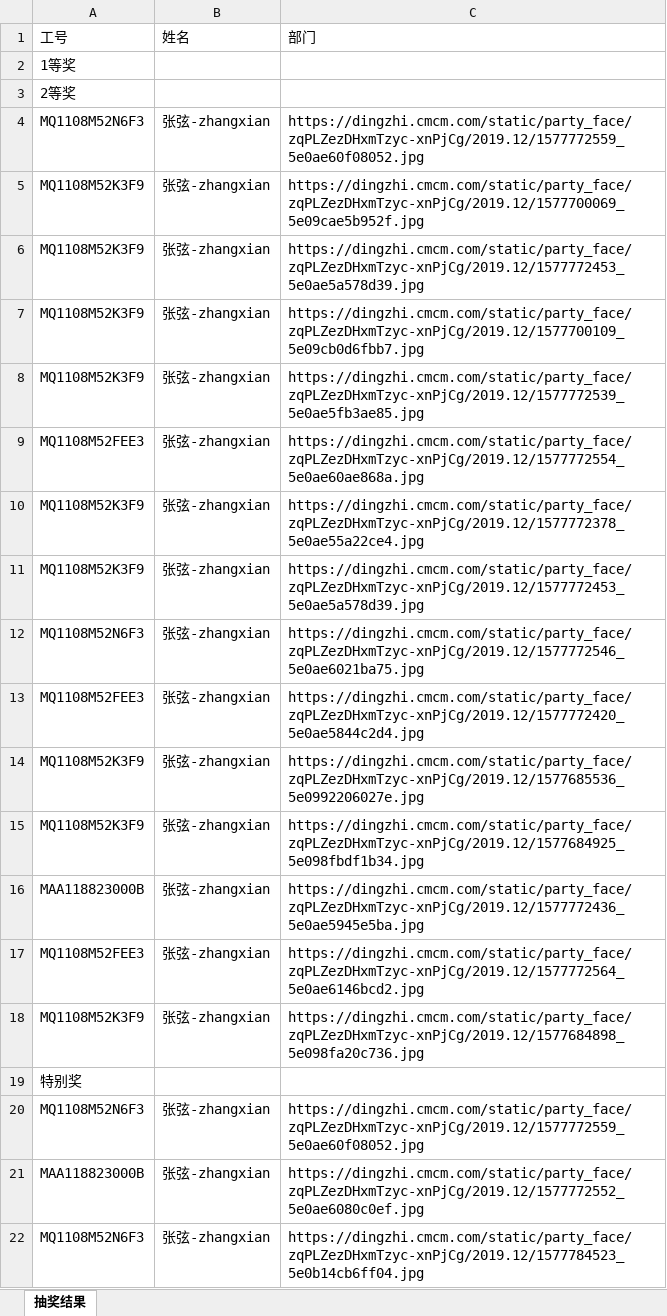
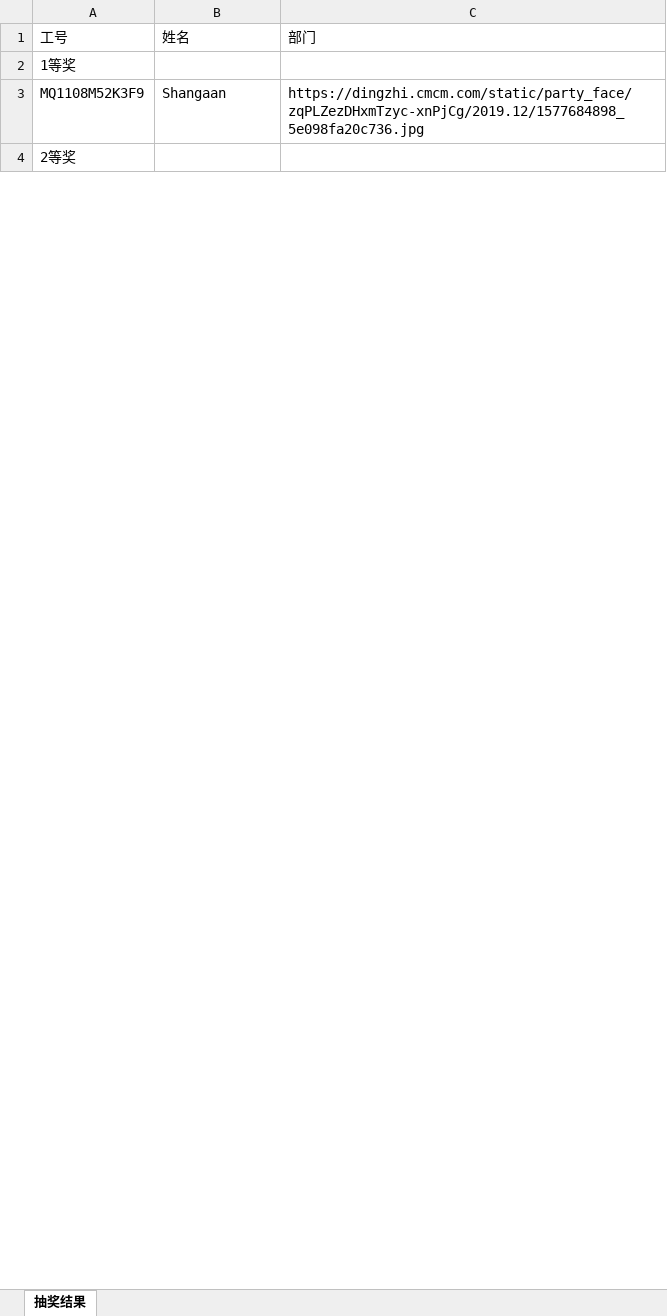
Before and after one commit to dongwenxiao/lottery, an Excel workbook: product/抽奖结果.xlsx, sheet 抽奖结果, drawn as a sheet; only a part is shown; values as stored, in another font and other column widths than the file's, no borders; removed rows and columns are numbered as before the commit, all else as after; the diff covers the shown part only; the diff names each change by its address in the sheet, - before the commit and + after, or states it on an @@ line.

```diff
--- a/product/抽奖结果.xlsx (sheet 抽奖结果)
+++ b/product/抽奖结果.xlsx (sheet 抽奖结果)
+row 3: MQ1108M52K3F9 | Shangaan | https://dingzhi.cmcm.com/static/party_face/zqPLZezDHxmTzyc-xnPjCg/2019.12/1577684898_5e098fa20c736.jpg
-row 4: MQ1108M52N6F3 | 张弦-zhangxian | https://dingzhi.cmcm.com/static/party_face/zqPLZezDHxmTzyc-xnPjCg/2019.12/1577772559_5e0ae60f08052.jpg
-row 5: MQ1108M52K3F9 | 张弦-zhangxian | https://dingzhi.cmcm.com/static/party_face/zqPLZezDHxmTzyc-xnPjCg/2019.12/1577700069_5e09cae5b952f.jpg
-row 6: MQ1108M52K3F9 | 张弦-zhangxian | https://dingzhi.cmcm.com/static/party_face/zqPLZezDHxmTzyc-xnPjCg/2019.12/1577772453_5e0ae5a578d39.jpg
-row 7: MQ1108M52K3F9 | 张弦-zhangxian | https://dingzhi.cmcm.com/static/party_face/zqPLZezDHxmTzyc-xnPjCg/2019.12/1577700109_5e09cb0d6fbb7.jpg
-row 8: MQ1108M52K3F9 | 张弦-zhangxian | https://dingzhi.cmcm.com/static/party_face/zqPLZezDHxmTzyc-xnPjCg/2019.12/1577772539_5e0ae5fb3ae85.jpg
-row 9: MQ1108M52FEE3 | 张弦-zhangxian | https://dingzhi.cmcm.com/static/party_face/zqPLZezDHxmTzyc-xnPjCg/2019.12/1577772554_5e0ae60ae868a.jpg
-row 10: MQ1108M52K3F9 | 张弦-zhangxian | https://dingzhi.cmcm.com/static/party_face/zqPLZezDHxmTzyc-xnPjCg/2019.12/1577772378_5e0ae55a22ce4.jpg
-row 11: MQ1108M52K3F9 | 张弦-zhangxian | https://dingzhi.cmcm.com/static/party_face/zqPLZezDHxmTzyc-xnPjCg/2019.12/1577772453_5e0ae5a578d39.jpg
-row 12: MQ1108M52N6F3 | 张弦-zhangxian | https://dingzhi.cmcm.com/static/party_face/zqPLZezDHxmTzyc-xnPjCg/2019.12/1577772546_5e0ae6021ba75.jpg
-row 13: MQ1108M52FEE3 | 张弦-zhangxian | https://dingzhi.cmcm.com/static/party_face/zqPLZezDHxmTzyc-xnPjCg/2019.12/1577772420_5e0ae5844c2d4.jpg
-row 14: MQ1108M52K3F9 | 张弦-zhangxian | https://dingzhi.cmcm.com/static/party_face/zqPLZezDHxmTzyc-xnPjCg/2019.12/1577685536_5e0992206027e.jpg
-row 15: MQ1108M52K3F9 | 张弦-zhangxian | https://dingzhi.cmcm.com/static/party_face/zqPLZezDHxmTzyc-xnPjCg/2019.12/1577684925_5e098fbdf1b34.jpg
-row 16: MAA118823000B | 张弦-zhangxian | https://dingzhi.cmcm.com/static/party_face/zqPLZezDHxmTzyc-xnPjCg/2019.12/1577772436_5e0ae5945e5ba.jpg
-row 17: MQ1108M52FEE3 | 张弦-zhangxian | https://dingzhi.cmcm.com/static/party_face/zqPLZezDHxmTzyc-xnPjCg/2019.12/1577772564_5e0ae6146bcd2.jpg
-row 18: MQ1108M52K3F9 | 张弦-zhangxian | https://dingzhi.cmcm.com/static/party_face/zqPLZezDHxmTzyc-xnPjCg/2019.12/1577684898_5e098fa20c736.jpg
-row 19: 特别奖
-row 20: MQ1108M52N6F3 | 张弦-zhangxian | https://dingzhi.cmcm.com/static/party_face/zqPLZezDHxmTzyc-xnPjCg/2019.12/1577772559_5e0ae60f08052.jpg
-row 21: MAA118823000B | 张弦-zhangxian | https://dingzhi.cmcm.com/static/party_face/zqPLZezDHxmTzyc-xnPjCg/2019.12/1577772552_5e0ae6080c0ef.jpg
-row 22: MQ1108M52N6F3 | 张弦-zhangxian | https://dingzhi.cmcm.com/static/party_face/zqPLZezDHxmTzyc-xnPjCg/2019.12/1577784523_5e0b14cb6ff04.jpg
```
Also changed, not shown: 3 added rows, 26 removed rows and 8 edited cells elsewhere in this sheet, server/data/users.xlsx, 4 other files.
